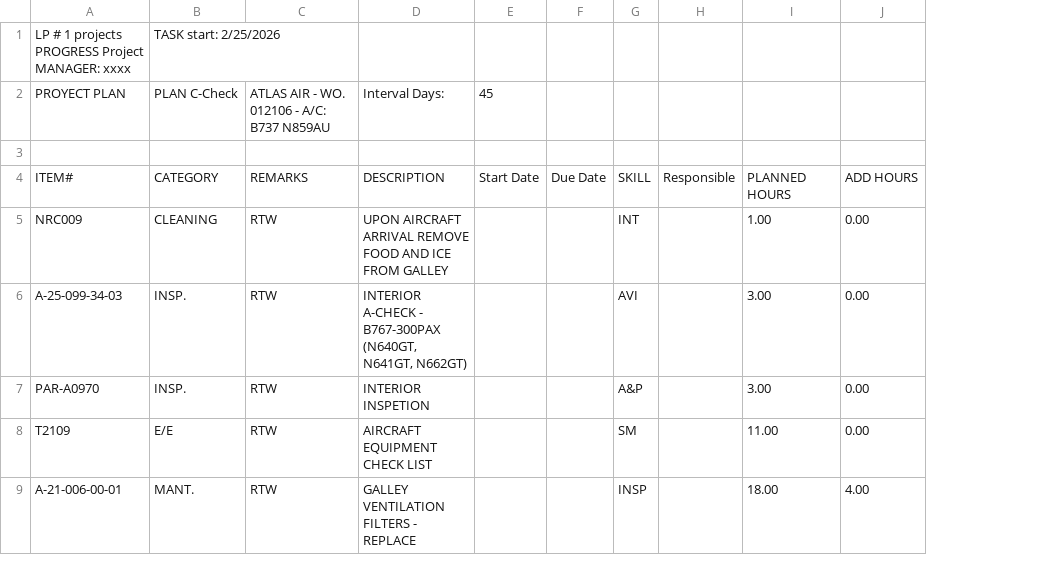
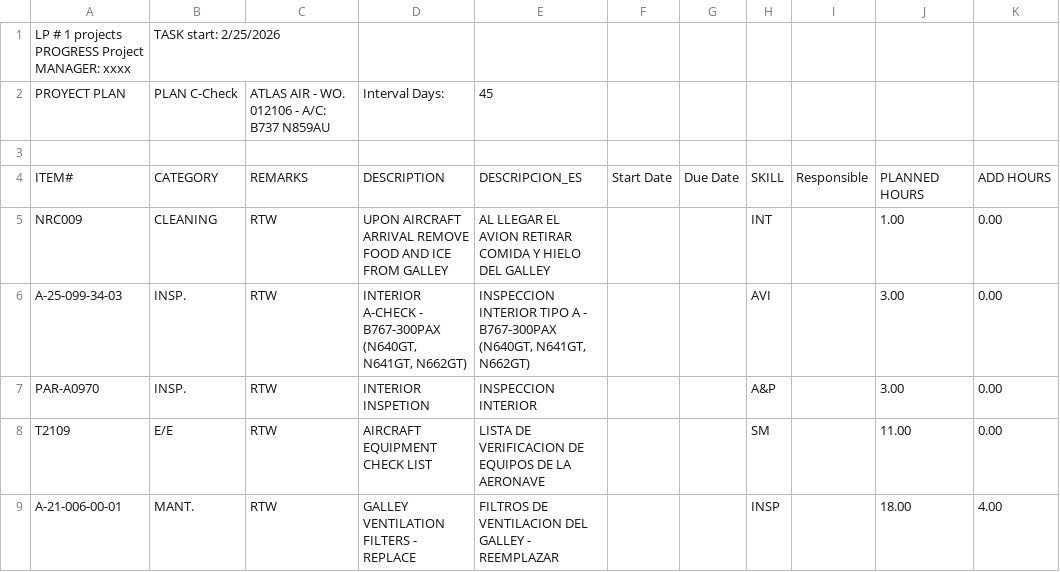
Before and after one commit to rgarcia-cpu/XTREME-OPS-V11, a CSV file: plantilla_X-TREME.csv, drawn as a sheet; addresses are those after the commit; the diff names each change by its address in the sheet, - before the commit and + after, or states it on an @@ line.

```diff
--- a/plantilla_X-TREME.csv
+++ b/plantilla_X-TREME.csv
+column E, rows 2-9: 45 |  | DESCRIPCION_ES | AL LLEGAR EL AVION RETIRAR COMIDA Y HIELO DEL GALLEY | INSPECCION INTERIOR TIPO A - B767-300PAX (N640GT, N641GT, N662GT) | INSPECCION INTERIOR | LISTA DE VERIFICACION DE EQUIPOS DE LA AERONAVE | FILTROS DE VENTILACION DEL GALLEY - REEMPLAZAR
-F2: 45
+F2: (empty)
```
Also changed, not shown: plantilla_importacion.csv, 6 other files.
